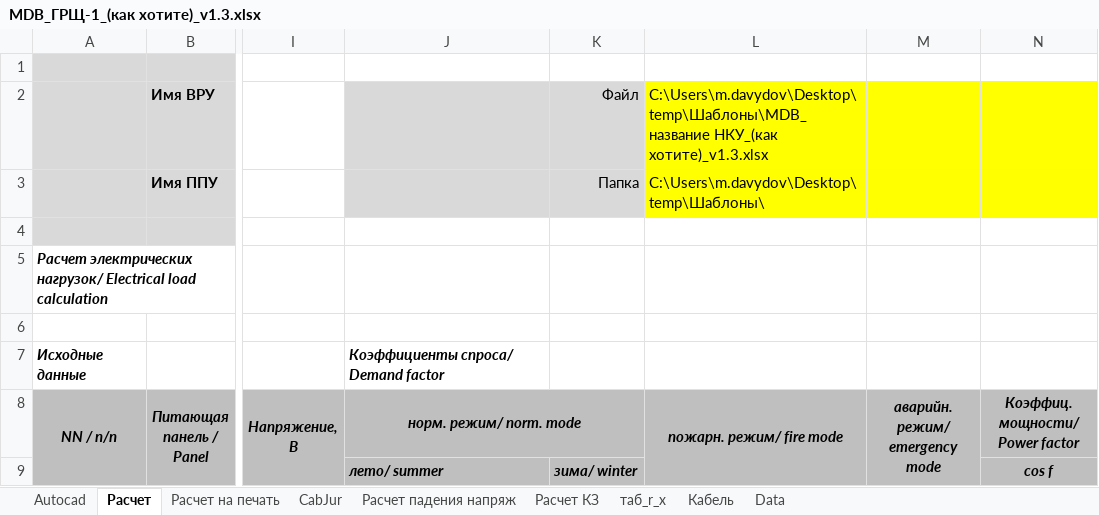
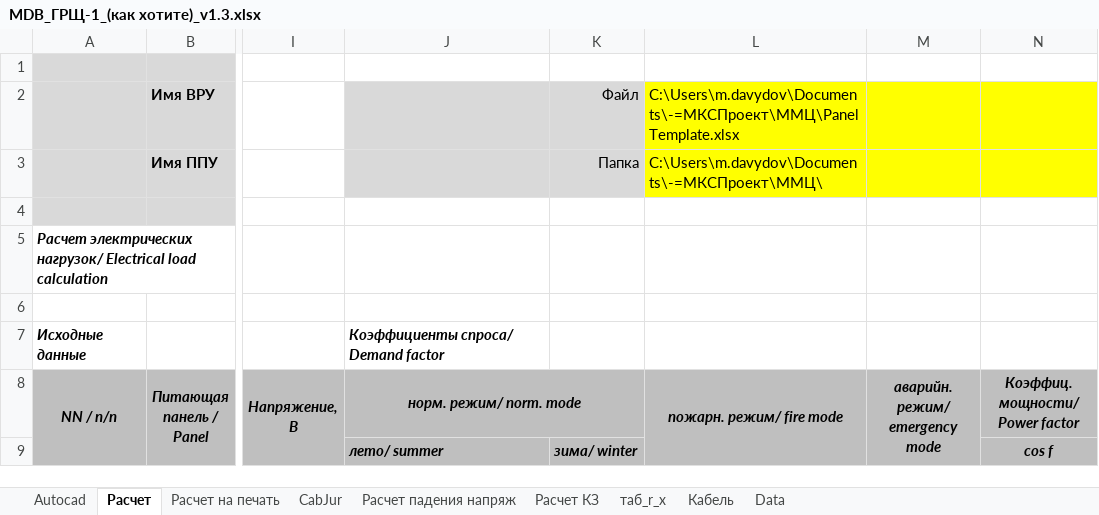
Before and after one commit to Derie1/ExcelCalcSync, an Excel workbook: Calc/MDB_ГРЩ-1_(как хотите)_v1.3.xlsx, sheet Расчет, drawn as a sheet; only a part is shown, gaps mark what is left out; values as stored, in another font and other column widths than the file's, no borders; conditional formats not drawn; the diff names each change by its address in the sheet, - before the commit and + after, or states it on an @@ line.

```diff
--- a/Calc/MDB_ГРЩ-1_(как хотите)_v1.3.xlsx (sheet Расчет)
+++ b/Calc/MDB_ГРЩ-1_(как хотите)_v1.3.xlsx (sheet Расчет)
-L2 (пожарн. режим/ fire mode): C:\Users\m.davydov\Desktop\temp\Шаблоны\MDB_название НКУ_(как хотите)_v1.3.xlsx
+L2 (пожарн. режим/ fire mode): C:\Users\m.davydov\Documents\-=МКСПроект\ММЦ\PanelTemplate.xlsx
-L3 (пожарн. режим/ fire mode): C:\Users\m.davydov\Desktop\temp\Шаблоны\
+L3 (пожарн. режим/ fire mode): C:\Users\m.davydov\Documents\-=МКСПроект\ММЦ\
```
Also changed, not shown: 7 other files.
